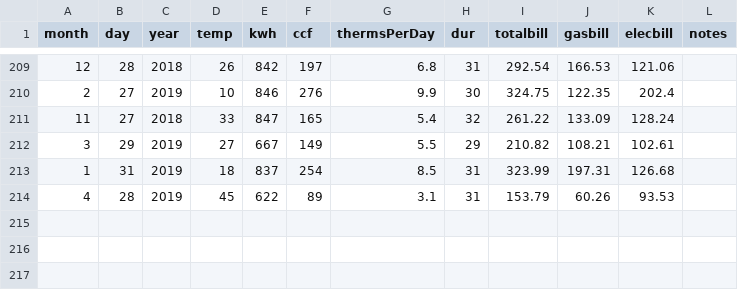
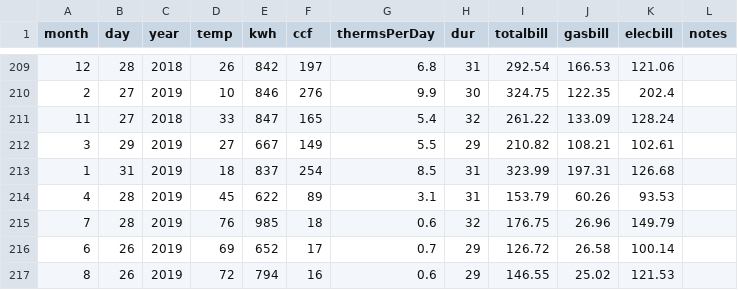
Before and after one commit to dtkaplan/SDSdata, a CSV file: inst/raw_data/Utilities/utilities-up-to-date.csv, drawn as a sheet; only a part is shown, gaps mark what is left out; the diff names each change by its address in the sheet, - before the commit and + after, or states it on an @@ line.

```diff
--- a/inst/raw_data/Utilities/utilities-up-to-date.csv
+++ b/inst/raw_data/Utilities/utilities-up-to-date.csv
+row 215: 7 | 28 | 2019 | 76 | 985 | 18 | 0.6 | 32 | 176.75 | 26.96 | 149.79
+row 216: 6 | 26 | 2019 | 69 | 652 | 17 | 0.7 | 29 | 126.72 | 26.58 | 100.14
+row 217: 8 | 26 | 2019 | 72 | 794 | 16 | 0.6 | 29 | 146.55 | 25.02 | 121.53
```
Also changed, not shown: 2 other files.
